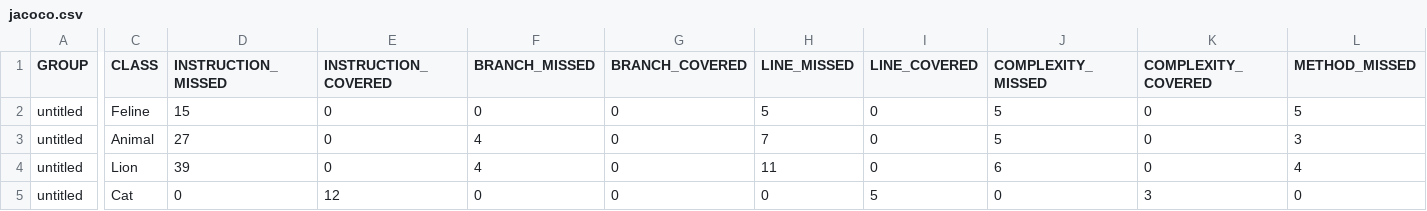
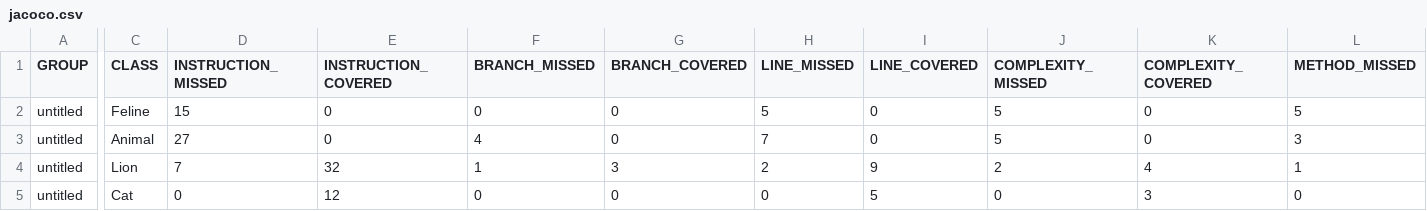
Before and after one commit to iDreamlike/qa_java, a CSV file: target/site/jacoco/jacoco.csv, drawn as a sheet; only a part is shown, gaps mark what is left out; the diff covers the shown part only; the diff names each change by its address in the sheet, - before the commit and + after, or states it on an @@ line.

```diff
--- a/target/site/jacoco/jacoco.csv
+++ b/target/site/jacoco/jacoco.csv
-D4 (INSTRUCTION_MISSED): 39
+D4 (INSTRUCTION_MISSED): 7
-E4 (INSTRUCTION_COVERED): 0
+E4 (INSTRUCTION_COVERED): 32
-F4 (BRANCH_MISSED): 4
+F4 (BRANCH_MISSED): 1
-G4 (BRANCH_COVERED): 0
+G4 (BRANCH_COVERED): 3
-H4 (LINE_MISSED): 11
+H4 (LINE_MISSED): 2
-I4 (LINE_COVERED): 0
+I4 (LINE_COVERED): 9
-J4 (COMPLEXITY_MISSED): 6
+J4 (COMPLEXITY_MISSED): 2
-K4 (COMPLEXITY_COVERED): 0
+K4 (COMPLEXITY_COVERED): 4
-L4 (METHOD_MISSED): 4
+L4 (METHOD_MISSED): 1
```
Also changed, not shown: 1 edited cell elsewhere in this file, 8 other files.
